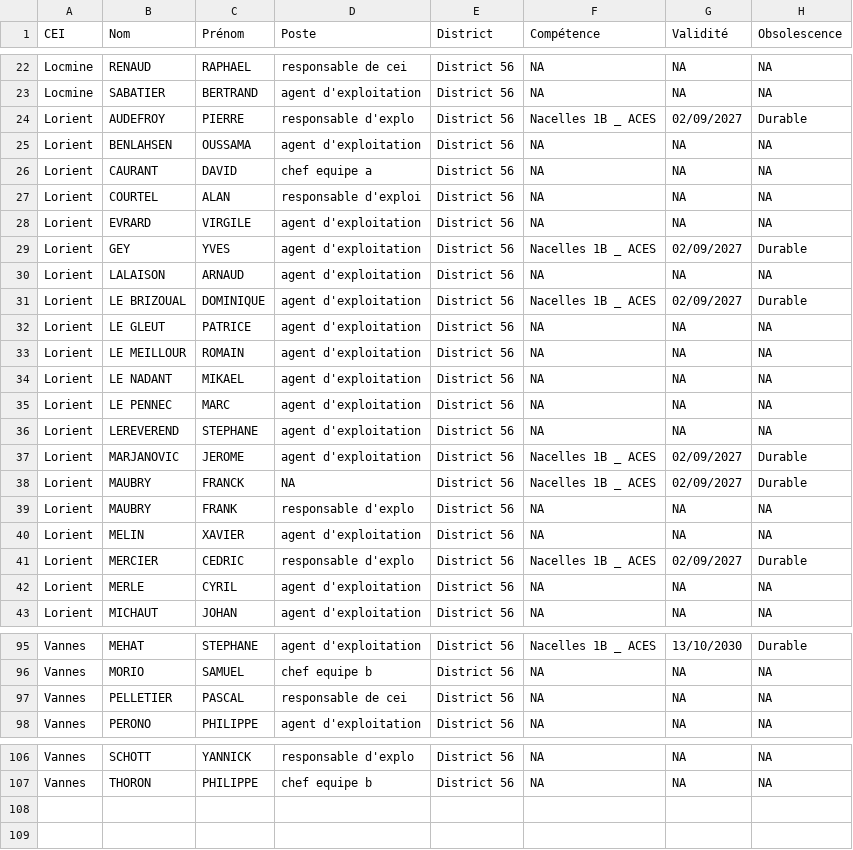
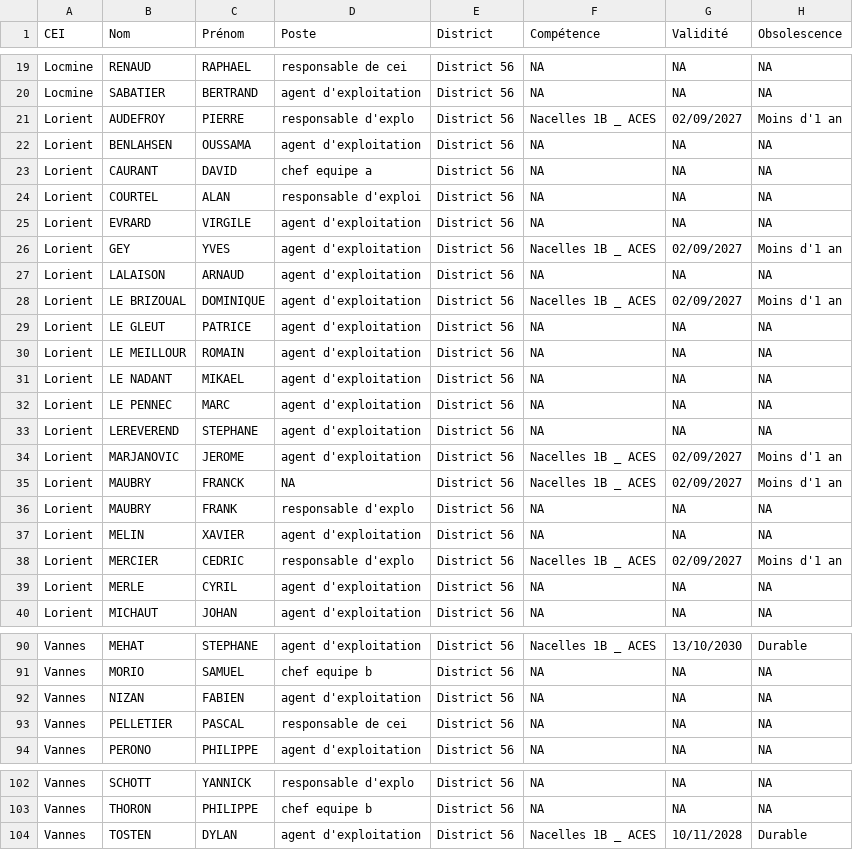
Before and after one commit to DIROuest-CG/schado56, a CSV file: docs/out/csv/habilitations_plateforme_elevatrice_District 56.csv, drawn as a sheet; only a part is shown, gaps mark what is left out; the diff covers the shown part only.

```diff
--- a/docs/out/csv/habilitations_plateforme_elevatrice_District 56.csv
+++ b/docs/out/csv/habilitations_plateforme_elevatrice_District 56.csv
@@ -23,3 +20,3 @@
 "Locmine","SABATIER","BERTRAND","agent d'exploitation","District 56",NA,NA,NA
-"Lorient","AUDEFROY","PIERRE","responsable d'explo","District 56","Nacelles 1B _ ACES","02/09/2027","Durable"
+"Lorient","AUDEFROY","PIERRE","responsable d'explo","District 56","Nacelles 1B _ ACES","02/09/2027","Moins d'1 an"
 "Lorient","BENLAHSEN","OUSSAMA","agent d'exploitation","District 56",NA,NA,NA
@@ -28,5 +25,5 @@
 "Lorient","EVRARD","VIRGILE","agent d'exploitation","District 56",NA,NA,NA
-"Lorient","GEY","YVES","agent d'exploitation","District 56","Nacelles 1B _ ACES","02/09/2027","Durable"
+"Lorient","GEY","YVES","agent d'exploitation","District 56","Nacelles 1B _ ACES","02/09/2027","Moins d'1 an"
 "Lorient","LALAISON","ARNAUD","agent d'exploitation","District 56",NA,NA,NA
-"Lorient","LE BRIZOUAL","DOMINIQUE","agent d'exploitation","District 56","Nacelles 1B _ ACES","02/09/2027","Durable"
+"Lorient","LE BRIZOUAL","DOMINIQUE","agent d'exploitation","District 56","Nacelles 1B _ ACES","02/09/2027","Moins d'1 an"
 "Lorient","LE GLEUT","PATRICE","agent d'exploitation","District 56",NA,NA,NA
@@ -36,7 +33,7 @@
 "Lorient","LEREVEREND","STEPHANE","agent d'exploitation","District 56",NA,NA,NA
-"Lorient","MARJANOVIC","JEROME","agent d'exploitation","District 56","Nacelles 1B _ ACES","02/09/2027","Durable"
-"Lorient","MAUBRY","FRANCK",NA,"District 56","Nacelles 1B _ ACES","02/09/2027","Durable"
+"Lorient","MARJANOVIC","JEROME","agent d'exploitation","District 56","Nacelles 1B _ ACES","02/09/2027","Moins d'1 an"
+"Lorient","MAUBRY","FRANCK",NA,"District 56","Nacelles 1B _ ACES","02/09/2027","Moins d'1 an"
 "Lorient","MAUBRY","FRANK","responsable d'explo","District 56",NA,NA,NA
 "Lorient","MELIN","XAVIER","agent d'exploitation","District 56",NA,NA,NA
-"Lorient","MERCIER","CEDRIC","responsable d'explo","District 56","Nacelles 1B _ ACES","02/09/2027","Durable"
+"Lorient","MERCIER","CEDRIC","responsable d'explo","District 56","Nacelles 1B _ ACES","02/09/2027","Moins d'1 an"
 "Lorient","MERLE","CYRIL","agent d'exploitation","District 56",NA,NA,NA
@@ -96,2 +91,3 @@
 "Vannes","MORIO","SAMUEL","chef equipe b","District 56",NA,NA,NA
+"Vannes","NIZAN","FABIEN","agent d'exploitation","District 56",NA,NA,NA
 "Vannes","PELLETIER","PASCAL","responsable de cei","District 56",NA,NA,NA
@@ -107 +103,2 @@
 "Vannes","THORON","PHILIPPE","chef equipe b","District 56",NA,NA,NA
+"Vannes","TOSTEN","DYLAN","agent d'exploitation","District 56","Nacelles 1B _ ACES","10/11/2028","Durable"
```
Also changed, not shown: 5 removed rows and 5 moved rows elsewhere in this file, docs/out/csv/habilitations_fauchage_District 56.csv, docs/out/csv/habilitations_porte_engin_District 56.csv, 15 other files.
